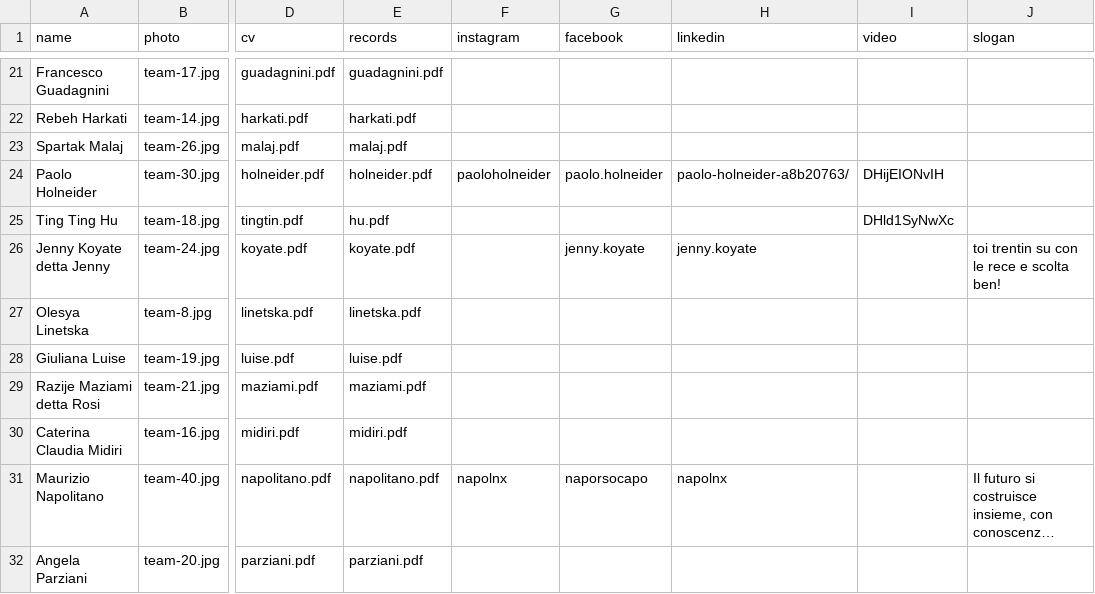
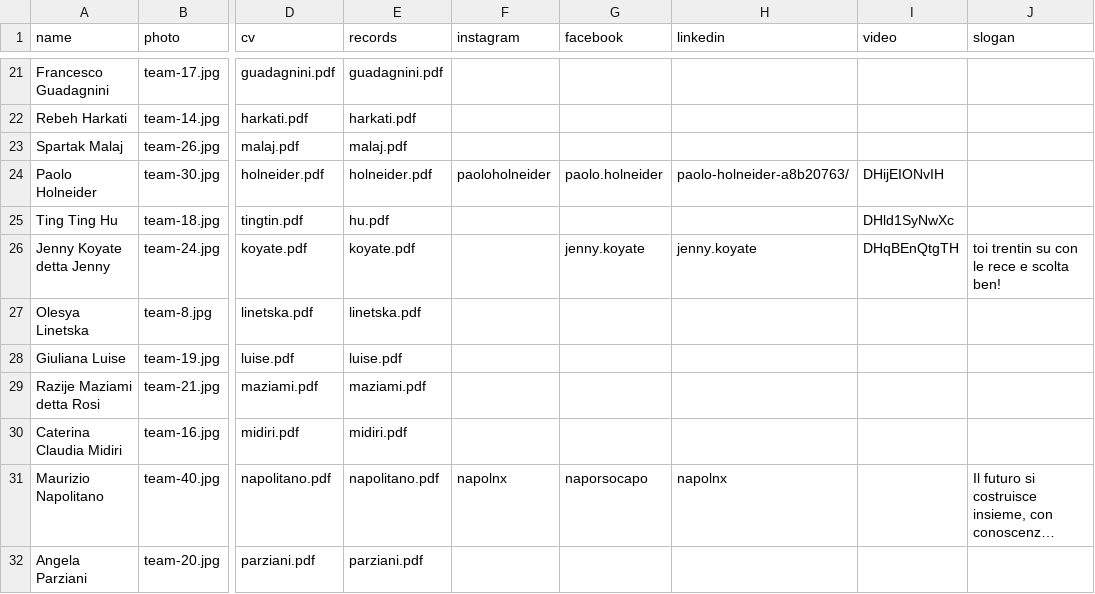
Before and after one commit to insiemepertrento/web, a CSV file: docs/_data/candidate_pages.csv, drawn as a sheet; only a part is shown, gaps mark what is left out; long unchanged cells end in …; the diff names each change by its address in the sheet, - before the commit and + after, or states it on an @@ line.

Commit message:
Update candidate_pages.csv

```diff
--- a/docs/_data/candidate_pages.csv
+++ b/docs/_data/candidate_pages.csv
-I26 (video): (empty)
+I26 (video): DHqBEnQtgTH
```
